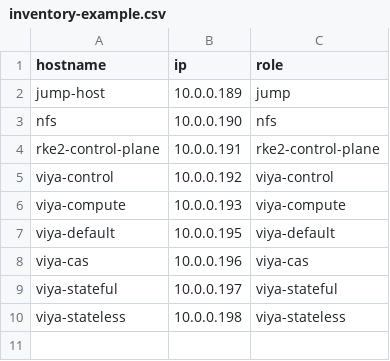
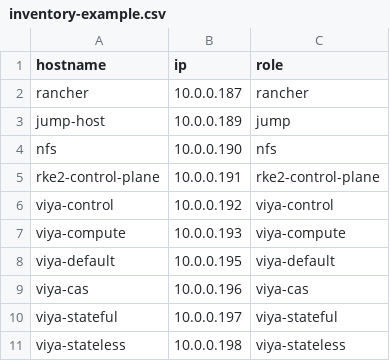
Before and after one commit to YoshiyukiKono/sas-viya-rke2-sles-reference, a CSV file: inventory-example.csv, drawn as a sheet; the diff names each change by its address in the sheet, - before the commit and + after, or states it on an @@ line.

Commit message:
Update inventory-example.csv

```diff
--- a/inventory-example.csv
+++ b/inventory-example.csv
+row 2: rancher | 10.0.0.187 | rancher
```
